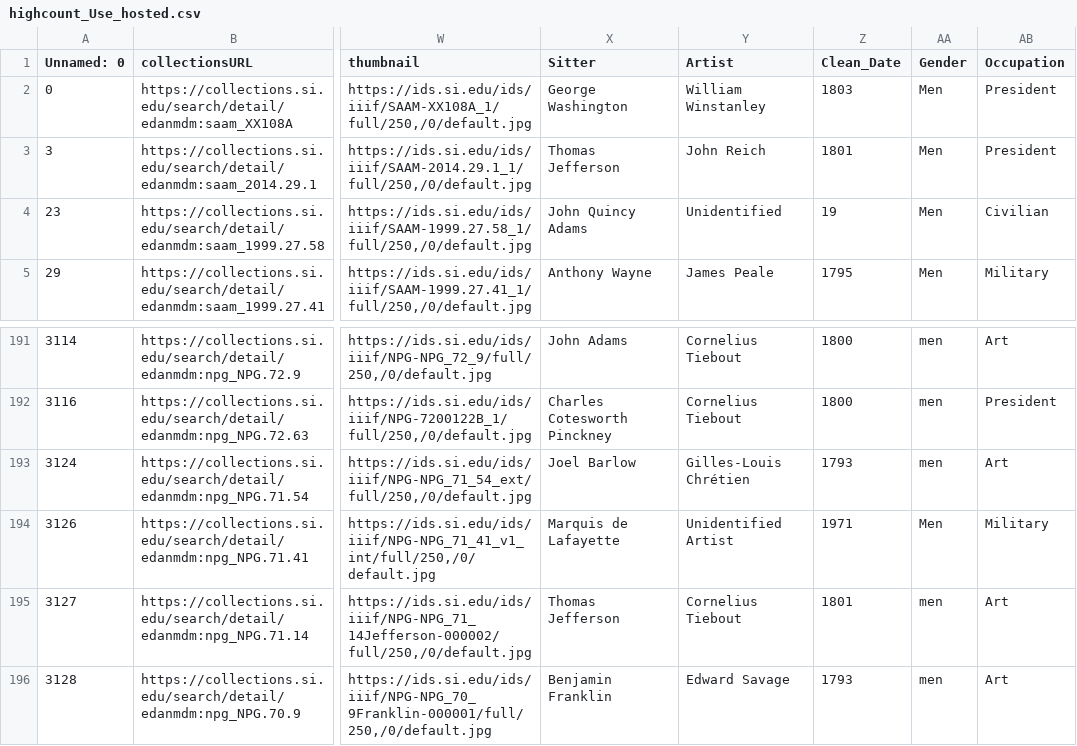
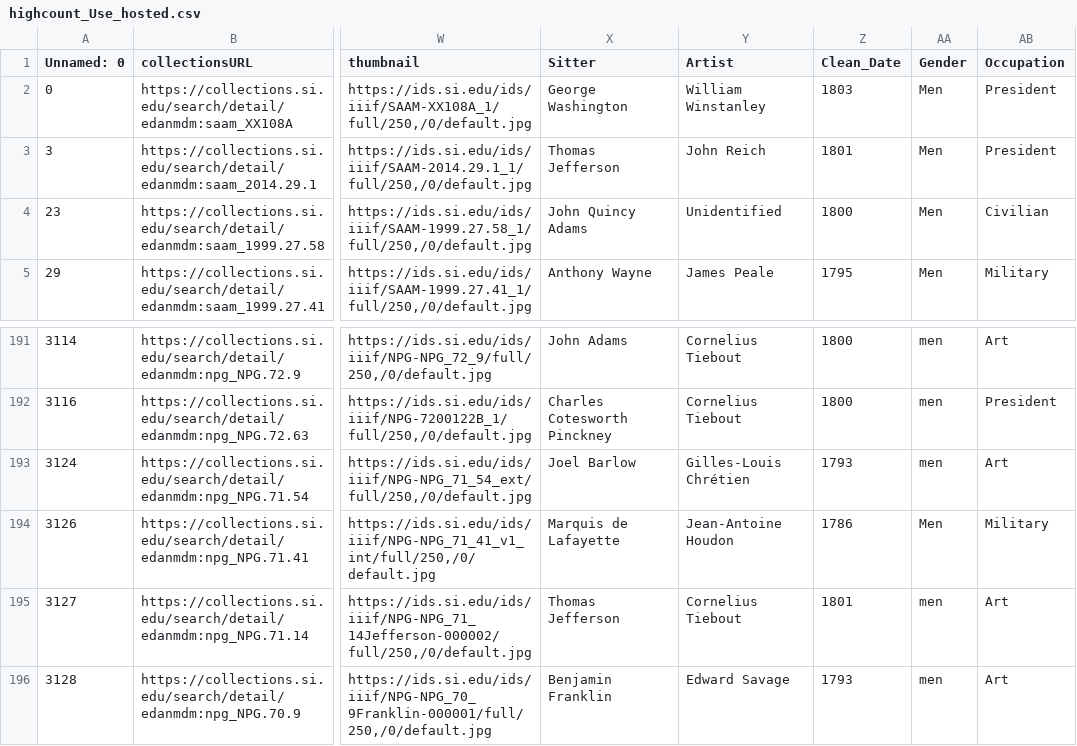
Before and after one commit to nmolnar-parsons/major-studio-1, a CSV file: final/Data/highcount_Use_hosted.csv, drawn as a sheet; only a part is shown, gaps mark what is left out; the diff names each change by its address in the sheet, - before the commit and + after, or states it on an @@ line.

```diff
--- a/final/Data/highcount_Use_hosted.csv
+++ b/final/Data/highcount_Use_hosted.csv
-Z4 (Clean_Date): 19
+Z4 (Clean_Date): 1800
-Y194 (Artist): Unidentified Artist
+Y194 (Artist): Jean-Antoine Houdon
-Z194 (Clean_Date): 1971
+Z194 (Clean_Date): 1786
```
Also changed, not shown: 3 other files.
